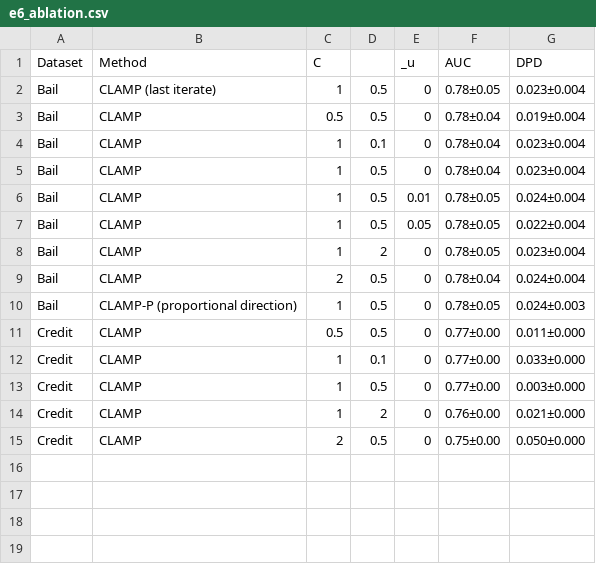
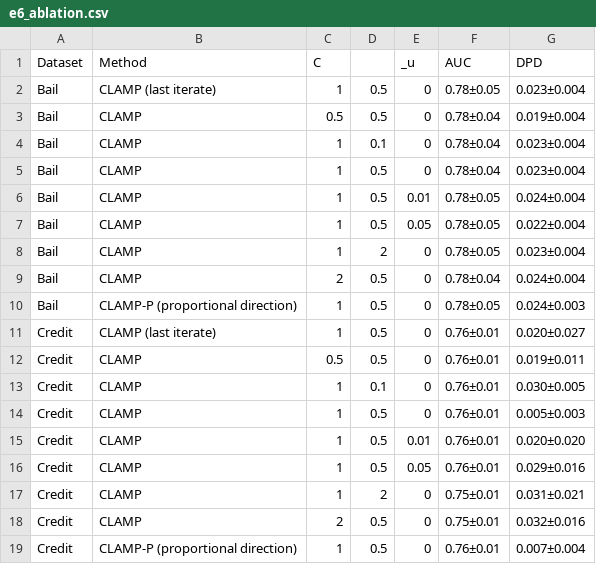
Before and after one commit to vinhqdang/FedFairGNN, a CSV file: results/clamp/tables/e6_ablation.csv, drawn as a sheet.

```diff
--- a/results/clamp/tables/e6_ablation.csv
+++ b/results/clamp/tables/e6_ablation.csv
@@ -10,6 +10,10 @@ Bail,CLAMP,2,0.5,0,0.78±0.04,0.024±0.004
 Bail,CLAMP-P (proportional direction),1,0.5,0,0.78±0.05,0.024±0.003
-Credit,CLAMP,0.5,0.5,0,0.77±0.00,0.011±0.000
-Credit,CLAMP,1,0.1,0,0.77±0.00,0.033±0.000
-Credit,CLAMP,1,0.5,0,0.77±0.00,0.003±0.000
-Credit,CLAMP,1,2,0,0.76±0.00,0.021±0.000
-Credit,CLAMP,2,0.5,0,0.75±0.00,0.050±0.000
+Credit,CLAMP (last iterate),1,0.5,0,0.76±0.01,0.020±0.027
+Credit,CLAMP,0.5,0.5,0,0.76±0.01,0.019±0.011
+Credit,CLAMP,1,0.1,0,0.76±0.01,0.030±0.005
+Credit,CLAMP,1,0.5,0,0.76±0.01,0.005±0.003
+Credit,CLAMP,1,0.5,0.01,0.76±0.01,0.020±0.020
+Credit,CLAMP,1,0.5,0.05,0.76±0.01,0.029±0.016
+Credit,CLAMP,1,2,0,0.75±0.01,0.031±0.021
+Credit,CLAMP,2,0.5,0,0.75±0.01,0.032±0.016
+Credit,CLAMP-P (proportional direction),1,0.5,0,0.76±0.01,0.007±0.004
```
Also changed, not shown: results/clamp/tables/e3_attacks.csv, results/clamp/tables/e5b_privacy.csv, 47 other files.
